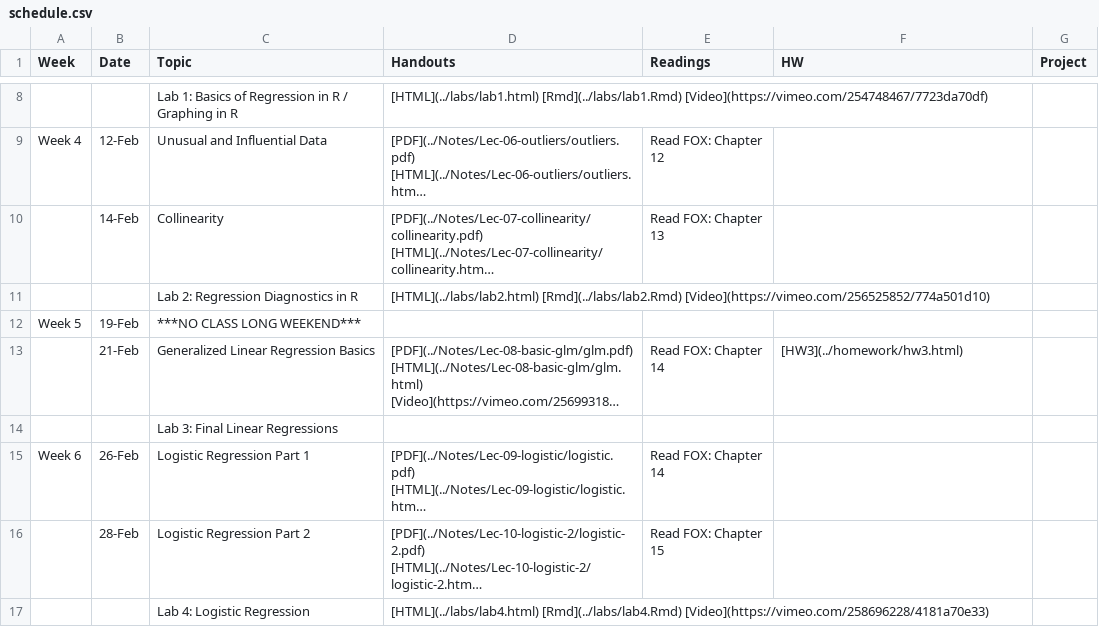
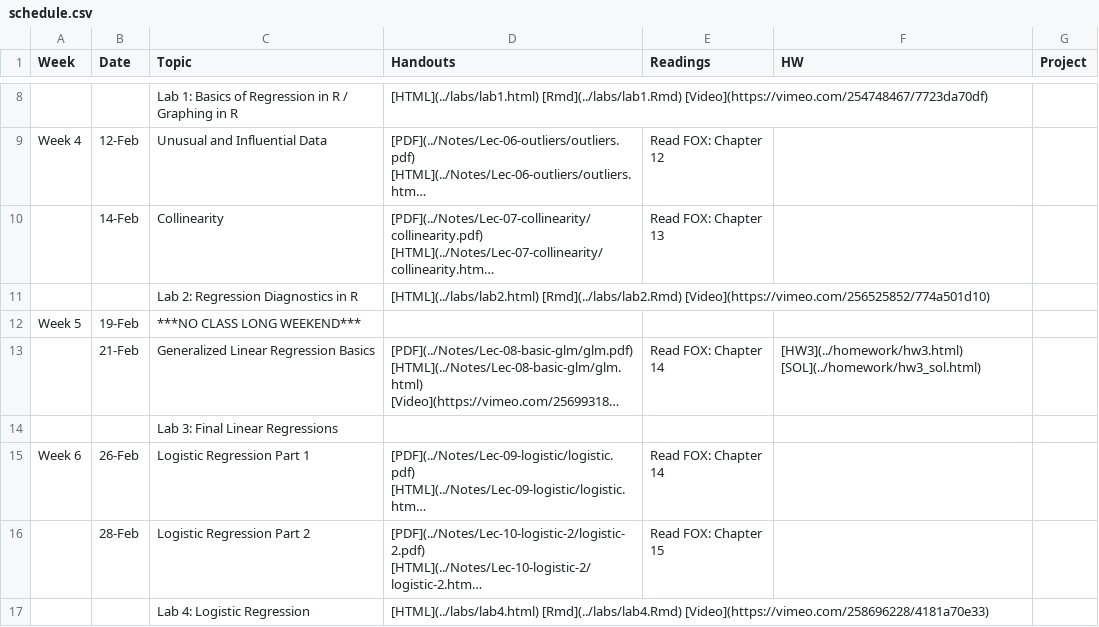
Before and after one commit to php-1511-2511/php-1511-2511.github.io, a CSV file: _csv/schedule.csv, drawn as a sheet; only a part is shown, gaps mark what is left out; long unchanged cells end in …; the diff names each change by its address in the sheet, - before the commit and + after, or states it on an @@ line.

```diff
--- a/_csv/schedule.csv
+++ b/_csv/schedule.csv
-F13 (HW): [HW3](../homework/hw3.html)
+F13 (HW): [HW3](../homework/hw3.html) [SOL](../homework/hw3_sol.html)
```
Also changed, not shown: 4 other files.
